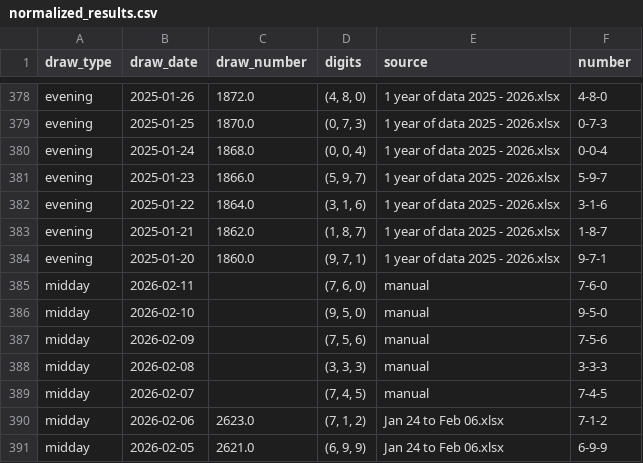
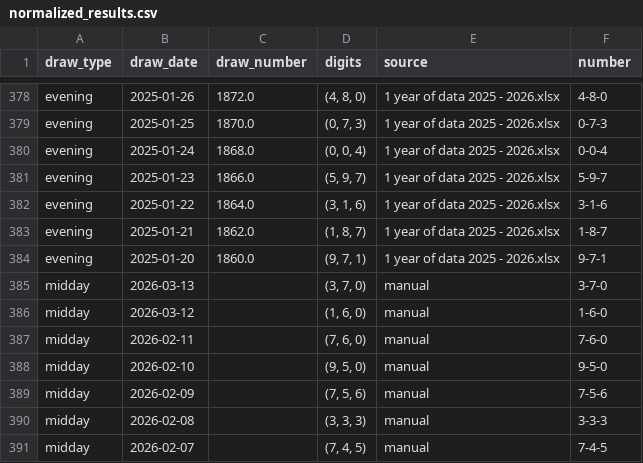
Before and after one commit to zachyne/pick3-lotto-pred, a CSV file: data/normalized_results.csv, drawn as a sheet; only a part is shown, gaps mark what is left out; the shorter side is filled out with more unchanged rows.

```diff
--- a/data/normalized_results.csv
+++ b/data/normalized_results.csv
@@ -384,2 +384,4 @@ evening,2025-01-21,1862.0,"(1, 8, 7)",1 year of data 2025 - 2026.xlsx,1-8-7
 evening,2025-01-20,1860.0,"(9, 7, 1)",1 year of data 2025 - 2026.xlsx,9-7-1
+midday,2026-03-13,,"(3, 7, 0)",manual,3-7-0
+midday,2026-03-12,,"(1, 6, 0)",manual,1-6-0
 midday,2026-02-11,,"(7, 6, 0)",manual,7-6-0
```
Also changed, not shown: data/custom_results.csv, 2 other files.
